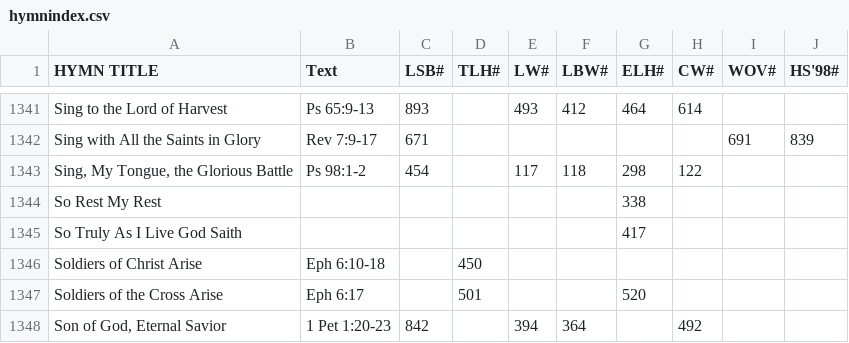
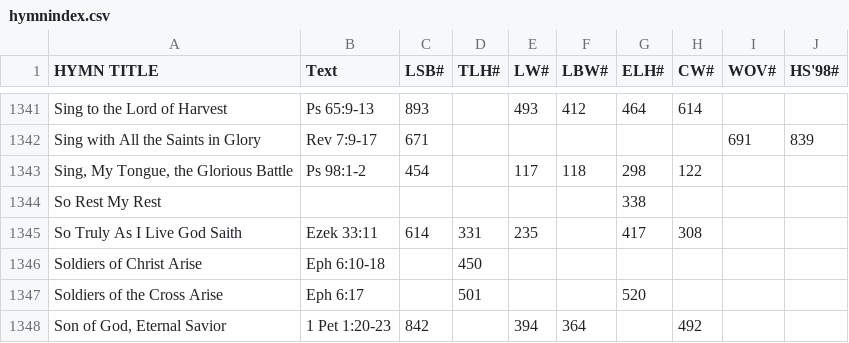
Before and after one commit to benyakov/serviceplanner, a CSV file: utility/hymnindex.csv, drawn as a sheet; only a part is shown, gaps mark what is left out.

```diff
--- a/utility/hymnindex.csv
+++ b/utility/hymnindex.csv
@@ -1344,3 +1344,3 @@ Sing with All the Saints in Glory,Rev 7:9-17,671,,,,,,691,839
 So Rest My Rest,,,,,,338,,,
-So Truly As I Live God Saith,,,,,,417,,,
+So Truly As I Live God Saith,Ezek 33:11,614,331,235,,417,308,,
 Soldiers of Christ Arise,Eph 6:10-18,,450,,,,,,
```
Also changed, not shown: 2 other files.
